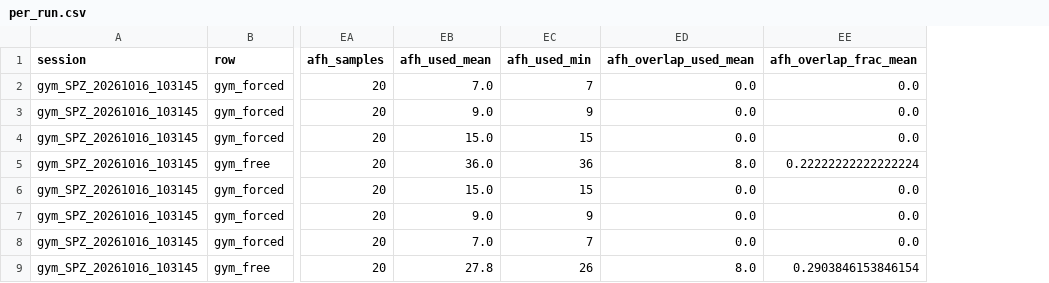
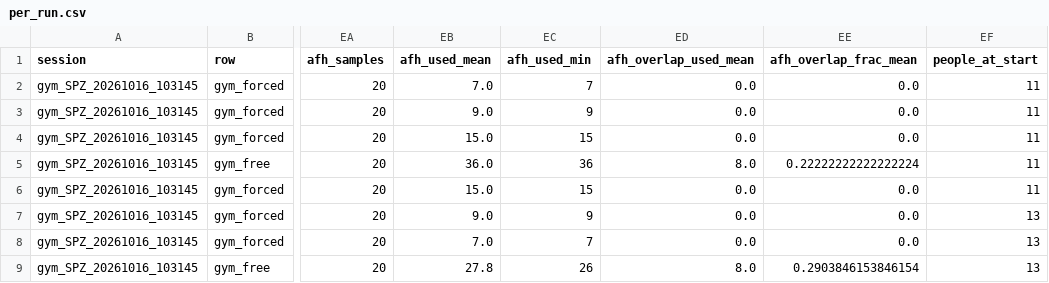
Before and after one commit to SCAI-Lab/wireless_experiments, a CSV file: analysis/gym_SPZ_20261016_103145/tables/per_run.csv, drawn as a sheet; only a part is shown, gaps mark what is left out; the diff names each change by its address in the sheet, - before the commit and + after, or states it on an @@ line.

```diff
--- a/analysis/gym_SPZ_20261016_103145/tables/per_run.csv
+++ b/analysis/gym_SPZ_20261016_103145/tables/per_run.csv
+column EF (people_at_start), rows 2-9: 11 | 11 | 11 | 11 | 11 | 13 | 13 | 13
```
Also changed, not shown: analysis/pooled_20261007_105222_chamber_1+20261008_010249_chamber_2+gym_SPZ_20261013_133642+gym_SPZ_20261013_160606+gym_SPZ_20261016_103145/figures/pooled_fig_gym_chamber.csv, 4 other files.
